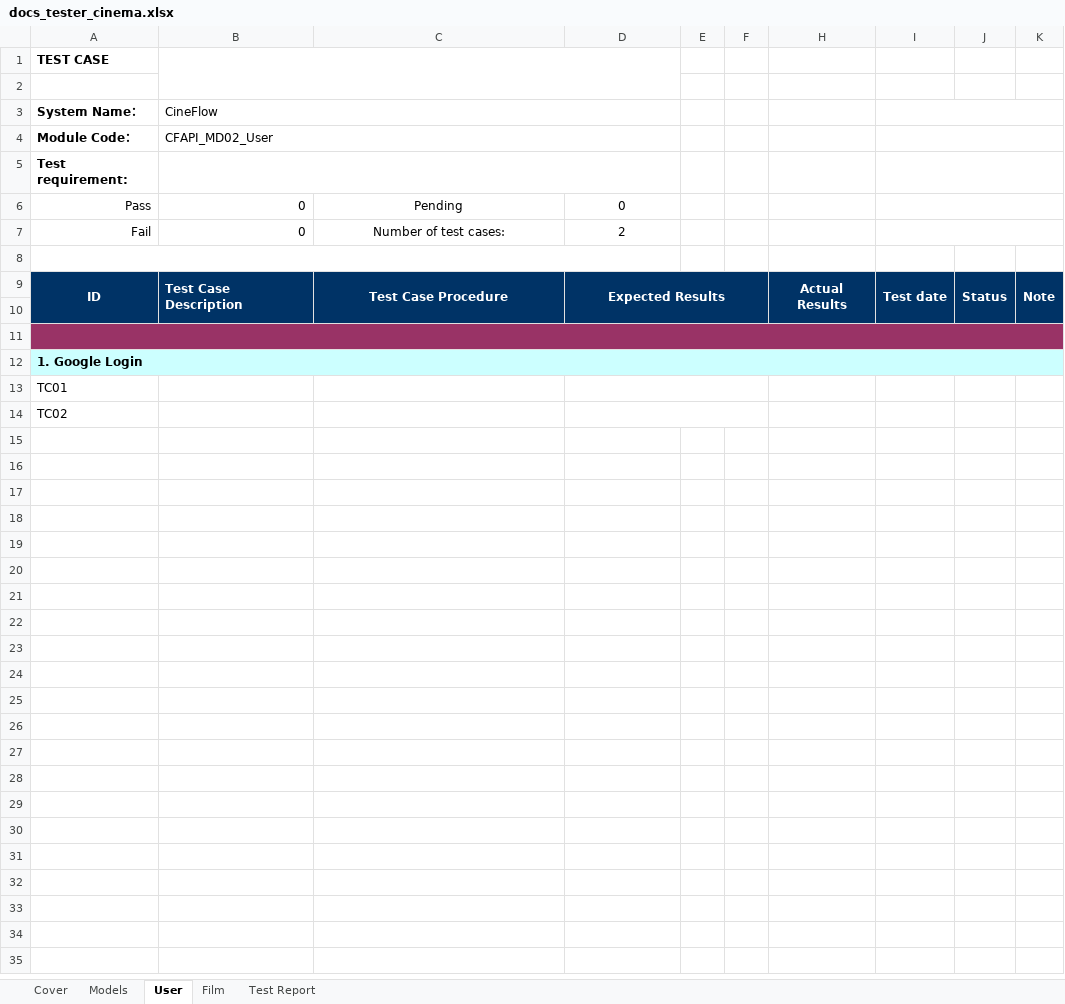
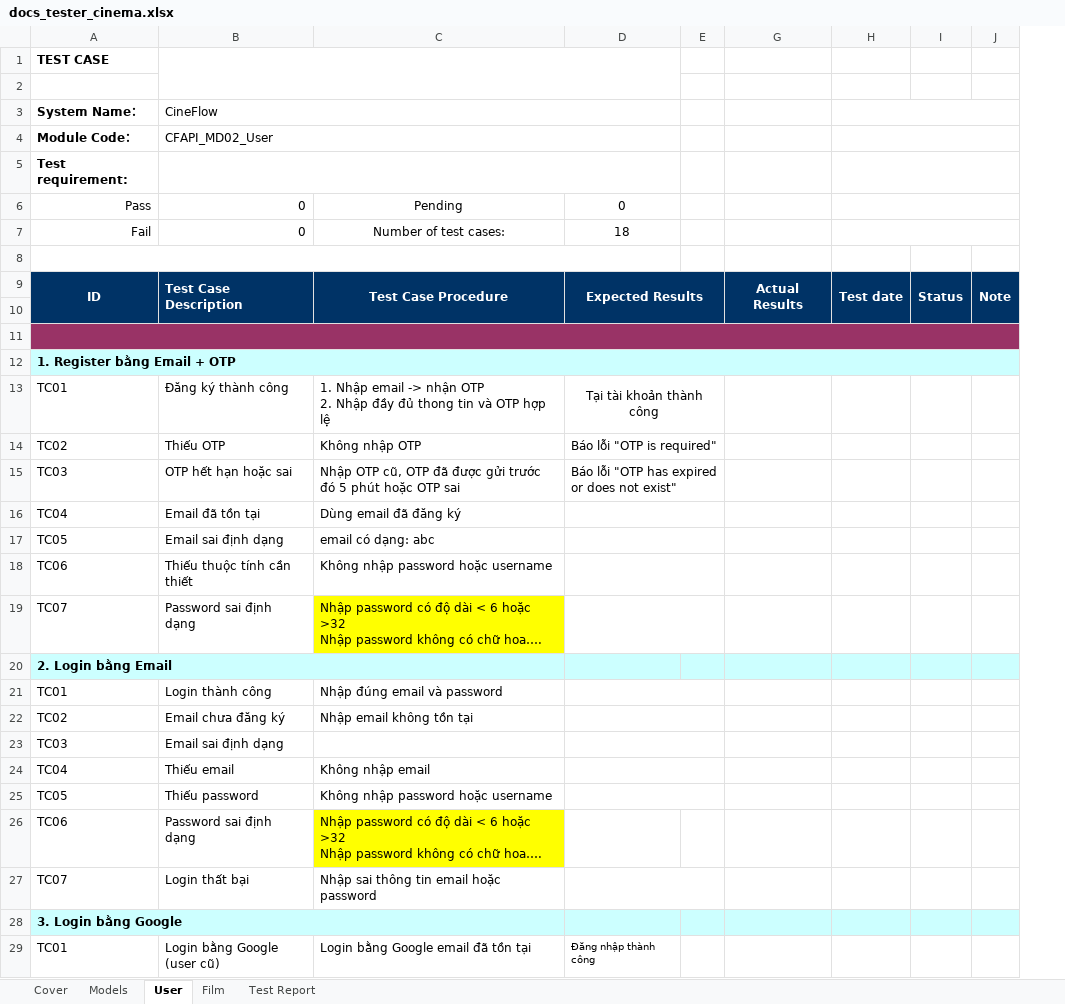
Before and after one commit to quekhoait/CineFlow, an Excel workbook: docs/docs_tester_cinema.xlsx, sheet User, drawn as a sheet; only a part is shown; values as stored, in another font and other column widths than the file's, no borders; removed rows and columns are numbered as before the commit, all else as after; ↵ is a line break in a cell; the diff covers the shown part only; the diff names each change by its address in the sheet, - before the commit and + after, or states it on an @@ line.

```diff
--- a/docs/docs_tester_cinema.xlsx (sheet User)
+++ b/docs/docs_tester_cinema.xlsx (sheet User)
@@ column F hidden, empty @@
-D7: 2
+D7: 18
-A12: 1. Google Login
+A12: 1. Register bằng Email + OTP
+row 13: TC01 | Đăng ký thành công | 1. Nhập email -> nhận OTP ↵ 2. Nhập đầy đủ thong tin và OTP hợp lệ | Tại tài khoản thành công
+row 14: TC02 | Thiếu OTP | Không nhập OTP | Báo lỗi "OTP is required"
+row 15: TC03 | OTP hết hạn hoặc sai | Nhập OTP cũ, OTP đã được gửi trước đó 5 phút hoặc OTP sai | Báo lỗi "OTP has expired or does not exist"
+row 16: TC04 | Email đã tồn tại | Dùng email đã đăng ký
+row 17: TC05 | Email sai định dạng | email có dạng: abc
+row 18: TC06 | Thiếu thuộc tính cần thiết | Không nhập password hoặc username
+row 19: TC07 | Password sai định dạng | Nhập password có độ dài < 6 hoặc >32 ↵ Nhập password không có chữ hoa….
-A20: TC01
+A20: 2. Login bằng Email
-A20:E20 fill: none
+A20:E20 fill: #CCFFFF
-A20 bold: off
+A20 bold: on
+A20:C20 merged
-D13:F13 merged
-G20:J20 fill: none
+G20:J20 fill: #CCFFFF
+row 21: TC01 | Login thành công | Nhập đúng email và password
+row 22: TC02 | Email chưa đăng ký | Nhập email không tồn tại
+row 23: TC03 | Email sai định dạng
+row 24: TC04 | Thiếu email | Không nhập email
+row 25: TC05 | Thiếu password | Không nhập password hoặc username
+row 26: TC06 | Password sai định dạng | Nhập password có độ dài < 6 hoặc >32 ↵ Nhập password không có chữ hoa….
+row 27: TC07 | Login thất bại | Nhập sai thông tin email hoặc password
-A28: TC02
+A28: 3. Login bằng Google
-A28:E28 fill: none
+A28:E28 fill: #CCFFFF
-A28 bold: off
+A28 bold: on
+A28:C28 merged
-D14:F14 merged
-G28:J28 fill: none
+G28:J28 fill: #CCFFFF
+row 29: TC01 | Login bằng Google (user cũ) | Login bằng Google email đã tồn tại | Đăng nhập thành công
```
Also changed, not shown: 3 added rows elsewhere in this sheet, sheet Test Report, formulas that keep their value, 4 other files.
